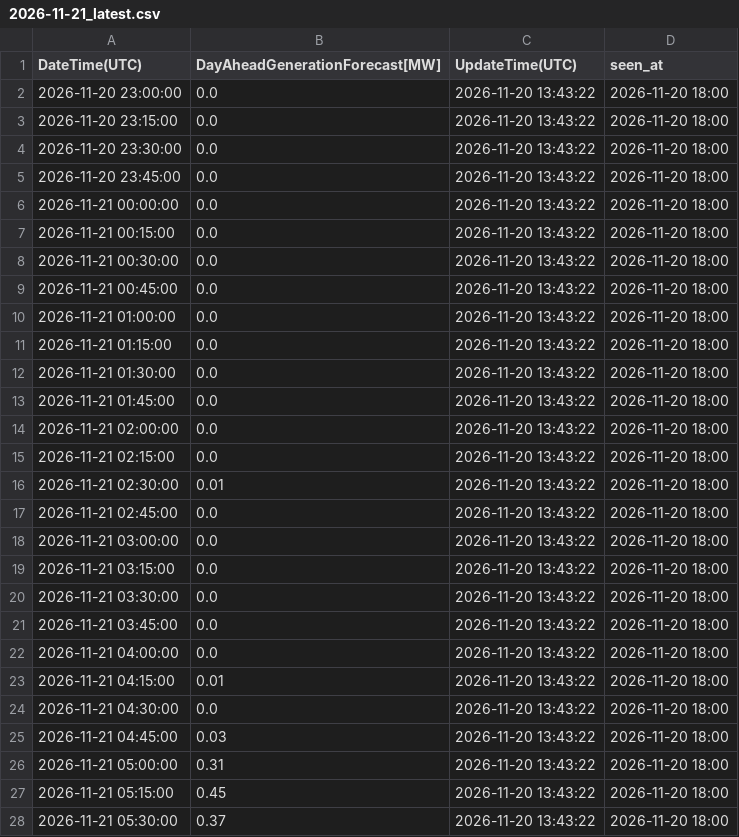
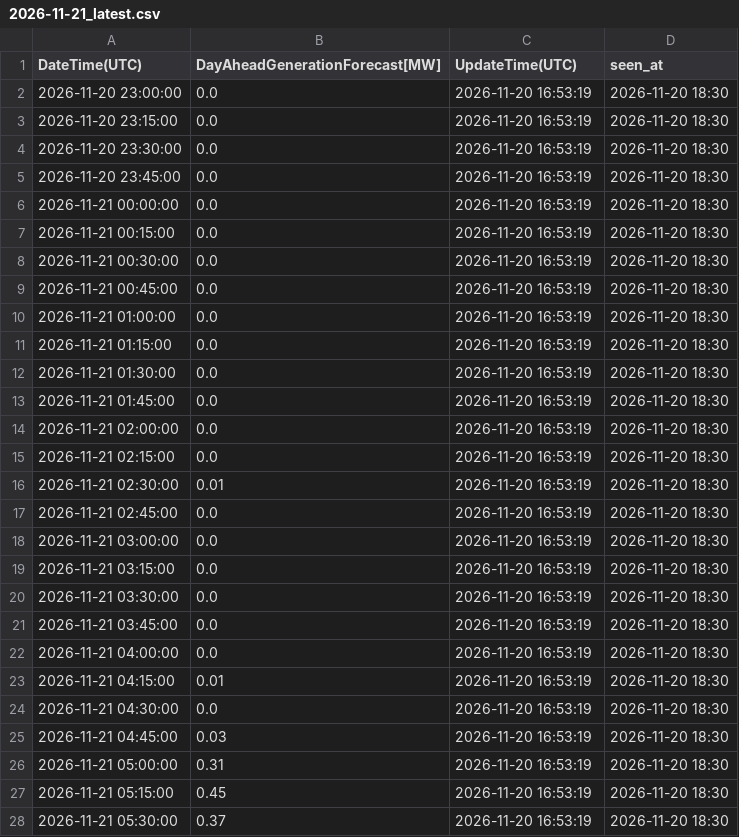
Before and after one commit to zlatkosmole-coder/hrsolar-watch, a CSV file: logs/hops_solar_values/2026-11-21_latest.csv, drawn as a sheet; only a part is shown; the diff covers the shown part only.

```diff
--- a/logs/hops_solar_values/2026-11-21_latest.csv
+++ b/logs/hops_solar_values/2026-11-21_latest.csv
@@ -1,28 +1,28 @@
 DateTime(UTC),DayAheadGenerationForecast[MW],UpdateTime(UTC),seen_at
-2026-11-20 23:00:00,0.0,2026-11-20 13:43:22,2026-11-20 18:00
-2026-11-20 23:15:00,0.0,2026-11-20 13:43:22,2026-11-20 18:00
-2026-11-20 23:30:00,0.0,2026-11-20 13:43:22,2026-11-20 18:00
-2026-11-20 23:45:00,0.0,2026-11-20 13:43:22,2026-11-20 18:00
-2026-11-21 00:00:00,0.0,2026-11-20 13:43:22,2026-11-20 18:00
-2026-11-21 00:15:00,0.0,2026-11-20 13:43:22,2026-11-20 18:00
-2026-11-21 00:30:00,0.0,2026-11-20 13:43:22,2026-11-20 18:00
-2026-11-21 00:45:00,0.0,2026-11-20 13:43:22,2026-11-20 18:00
-2026-11-21 01:00:00,0.0,2026-11-20 13:43:22,2026-11-20 18:00
-2026-11-21 01:15:00,0.0,2026-11-20 13:43:22,2026-11-20 18:00
-2026-11-21 01:30:00,0.0,2026-11-20 13:43:22,2026-11-20 18:00
-2026-11-21 01:45:00,0.0,2026-11-20 13:43:22,2026-11-20 18:00
-2026-11-21 02:00:00,0.0,2026-11-20 13:43:22,2026-11-20 18:00
-2026-11-21 02:15:00,0.0,2026-11-20 13:43:22,2026-11-20 18:00
-2026-11-21 02:30:00,0.01,2026-11-20 13:43:22,2026-11-20 18:00
-2026-11-21 02:45:00,0.0,2026-11-20 13:43:22,2026-11-20 18:00
-2026-11-21 03:00:00,0.0,2026-11-20 13:43:22,2026-11-20 18:00
-2026-11-21 03:15:00,0.0,2026-11-20 13:43:22,2026-11-20 18:00
-2026-11-21 03:30:00,0.0,2026-11-20 13:43:22,2026-11-20 18:00
-2026-11-21 03:45:00,0.0,2026-11-20 13:43:22,2026-11-20 18:00
-2026-11-21 04:00:00,0.0,2026-11-20 13:43:22,2026-11-20 18:00
-2026-11-21 04:15:00,0.01,2026-11-20 13:43:22,2026-11-20 18:00
-2026-11-21 04:30:00,0.0,2026-11-20 13:43:22,2026-11-20 18:00
-2026-11-21 04:45:00,0.03,2026-11-20 13:43:22,2026-11-20 18:00
-2026-11-21 05:00:00,0.31,2026-11-20 13:43:22,2026-11-20 18:00
-2026-11-21 05:15:00,0.45,2026-11-20 13:43:22,2026-11-20 18:00
-2026-11-21 05:30:00,0.37,2026-11-20 13:43:22,2026-11-20 18:00
+2026-11-20 23:00:00,0.0,2026-11-20 16:53:19,2026-11-20 18:30
+2026-11-20 23:15:00,0.0,2026-11-20 16:53:19,2026-11-20 18:30
+2026-11-20 23:30:00,0.0,2026-11-20 16:53:19,2026-11-20 18:30
+2026-11-20 23:45:00,0.0,2026-11-20 16:53:19,2026-11-20 18:30
+2026-11-21 00:00:00,0.0,2026-11-20 16:53:19,2026-11-20 18:30
+2026-11-21 00:15:00,0.0,2026-11-20 16:53:19,2026-11-20 18:30
+2026-11-21 00:30:00,0.0,2026-11-20 16:53:19,2026-11-20 18:30
+2026-11-21 00:45:00,0.0,2026-11-20 16:53:19,2026-11-20 18:30
+2026-11-21 01:00:00,0.0,2026-11-20 16:53:19,2026-11-20 18:30
+2026-11-21 01:15:00,0.0,2026-11-20 16:53:19,2026-11-20 18:30
+2026-11-21 01:30:00,0.0,2026-11-20 16:53:19,2026-11-20 18:30
+2026-11-21 01:45:00,0.0,2026-11-20 16:53:19,2026-11-20 18:30
+2026-11-21 02:00:00,0.0,2026-11-20 16:53:19,2026-11-20 18:30
+2026-11-21 02:15:00,0.0,2026-11-20 16:53:19,2026-11-20 18:30
+2026-11-21 02:30:00,0.01,2026-11-20 16:53:19,2026-11-20 18:30
+2026-11-21 02:45:00,0.0,2026-11-20 16:53:19,2026-11-20 18:30
+2026-11-21 03:00:00,0.0,2026-11-20 16:53:19,2026-11-20 18:30
+2026-11-21 03:15:00,0.0,2026-11-20 16:53:19,2026-11-20 18:30
+2026-11-21 03:30:00,0.0,2026-11-20 16:53:19,2026-11-20 18:30
+2026-11-21 03:45:00,0.0,2026-11-20 16:53:19,2026-11-20 18:30
+2026-11-21 04:00:00,0.0,2026-11-20 16:53:19,2026-11-20 18:30
+2026-11-21 04:15:00,0.01,2026-11-20 16:53:19,2026-11-20 18:30
+2026-11-21 04:30:00,0.0,2026-11-20 16:53:19,2026-11-20 18:30
+2026-11-21 04:45:00,0.03,2026-11-20 16:53:19,2026-11-20 18:30
+2026-11-21 05:00:00,0.31,2026-11-20 16:53:19,2026-11-20 18:30
+2026-11-21 05:15:00,0.45,2026-11-20 16:53:19,2026-11-20 18:30
+2026-11-21 05:30:00,0.37,2026-11-20 16:53:19,2026-11-20 18:30
```
Also changed, not shown: 138 edited cells elsewhere in this file, 2 other files.
